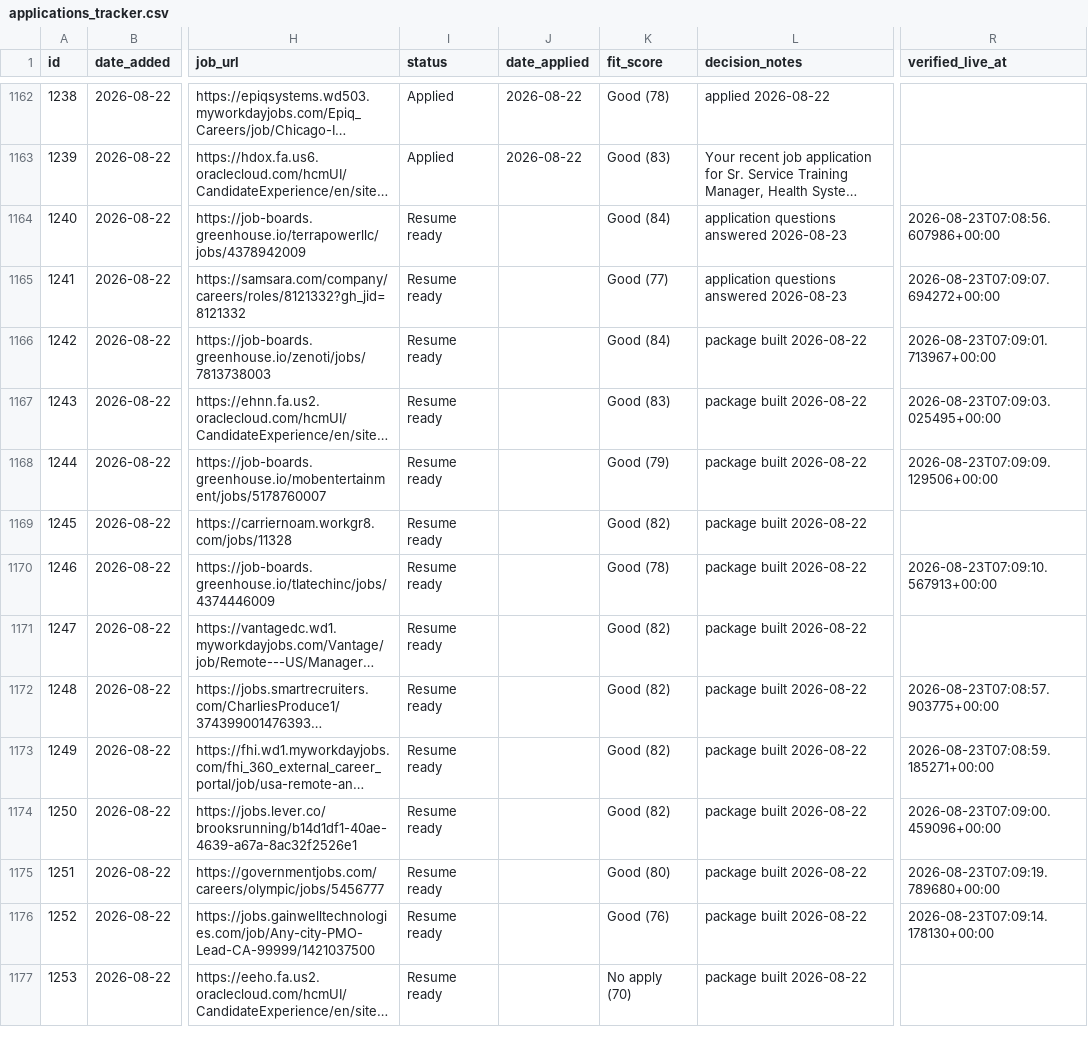
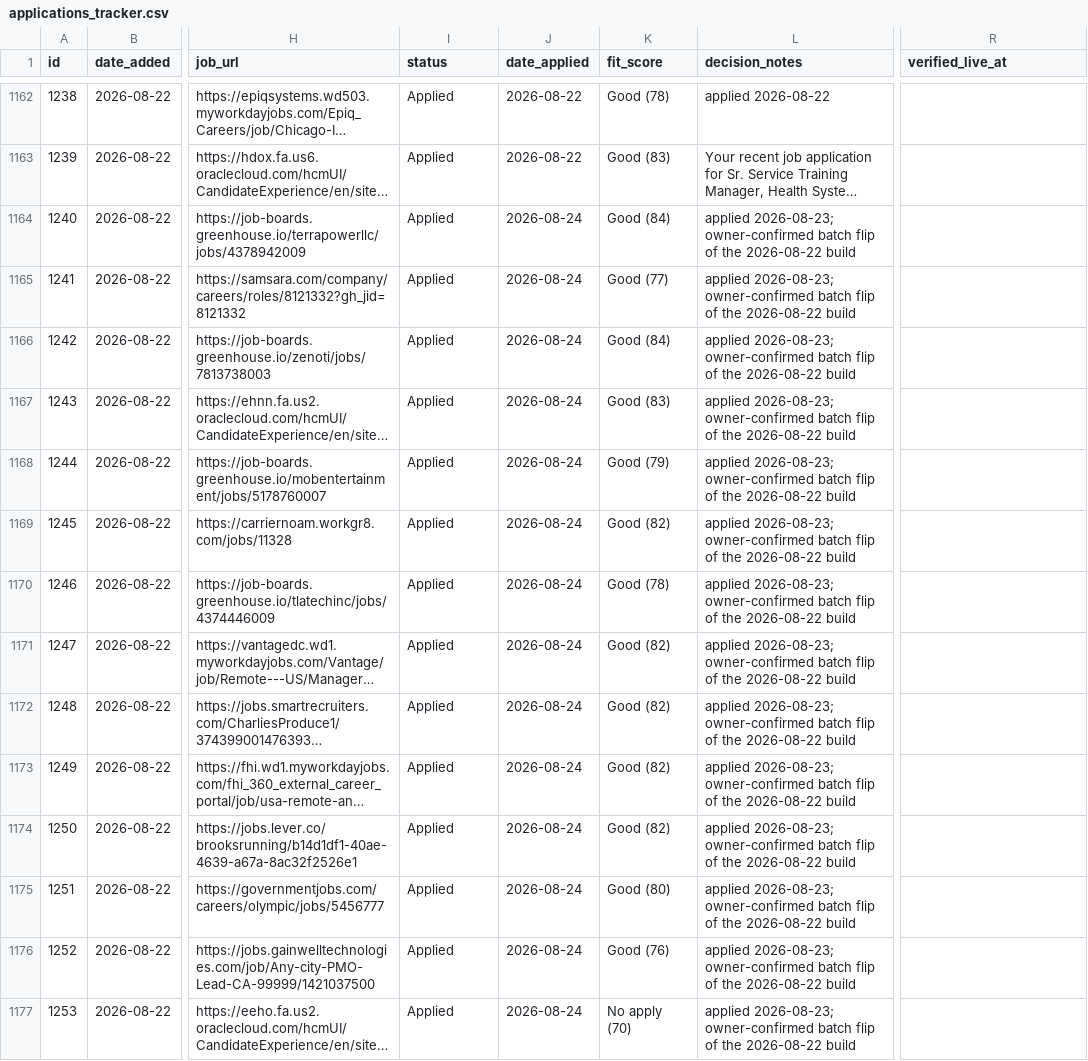
Before and after one commit to undrsky/t32tfoes3m, a CSV file: applications_tracker.csv, drawn as a sheet; only a part is shown, gaps mark what is left out; long unchanged cells end in …; the diff covers the shown part only; the diff names each change by its address in the sheet, - before the commit and + after, or states it on an @@ line.

Commit message:
Update application tracker from Job Intelligence

```diff
--- a/applications_tracker.csv
+++ b/applications_tracker.csv
-I1164:I1177 (status): Resume ready
+I1164:I1177 (status): Applied
-J1164:J1177 (date_applied): (empty)
+J1164:J1177 (date_applied): 2026-08-24
-L1164:L1165 (decision_notes): application questions answered 2026-08-23
+L1164:L1165 (decision_notes): applied 2026-08-23; owner-confirmed batch flip of the 2026-08-22 build
-R1164 (verified_live_at): 2026-08-23T07:08:56.607986+00:00
+R1164 (verified_live_at): (empty)
-R1165 (verified_live_at): 2026-08-23T07:09:07.694272+00:00
+R1165 (verified_live_at): (empty)
-L1166:L1177 (decision_notes): package built 2026-08-22
+L1166:L1177 (decision_notes): applied 2026-08-23; owner-confirmed batch flip of the 2026-08-22 build
-R1166 (verified_live_at): 2026-08-23T07:09:01.713967+00:00
+R1166 (verified_live_at): (empty)
-R1167 (verified_live_at): 2026-08-23T07:09:03.025495+00:00
+R1167 (verified_live_at): (empty)
-R1168 (verified_live_at): 2026-08-23T07:09:09.129506+00:00
+R1168 (verified_live_at): (empty)
-R1170 (verified_live_at): 2026-08-23T07:09:10.567913+00:00
+R1170 (verified_live_at): (empty)
-R1172 (verified_live_at): 2026-08-23T07:08:57.903775+00:00
+R1172 (verified_live_at): (empty)
-R1173 (verified_live_at): 2026-08-23T07:08:59.185271+00:00
+R1173 (verified_live_at): (empty)
-R1174 (verified_live_at): 2026-08-23T07:09:00.459096+00:00
+R1174 (verified_live_at): (empty)
-R1175 (verified_live_at): 2026-08-23T07:09:19.789680+00:00
+R1175 (verified_live_at): (empty)
-R1176 (verified_live_at): 2026-08-23T07:09:14.178130+00:00
+R1176 (verified_live_at): (empty)
```
Also changed, not shown: 128 edited cells elsewhere in this file.
